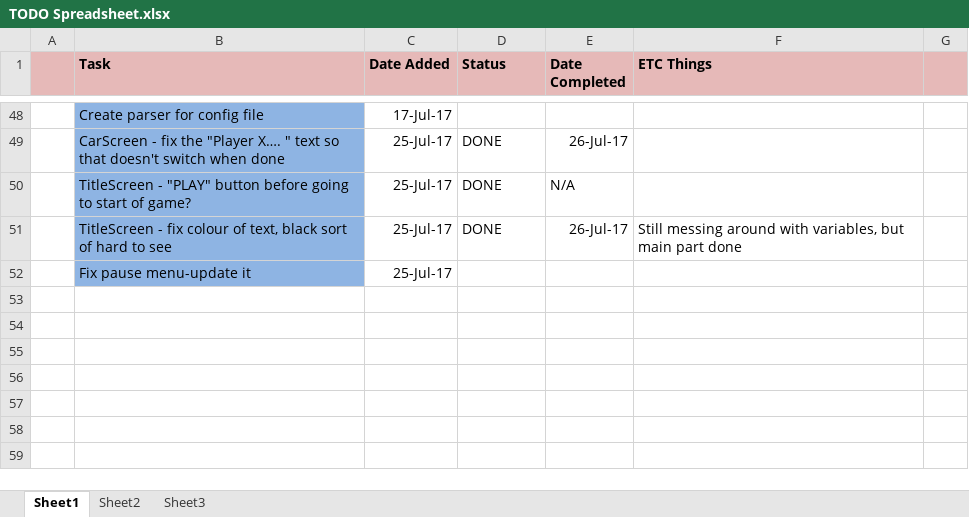
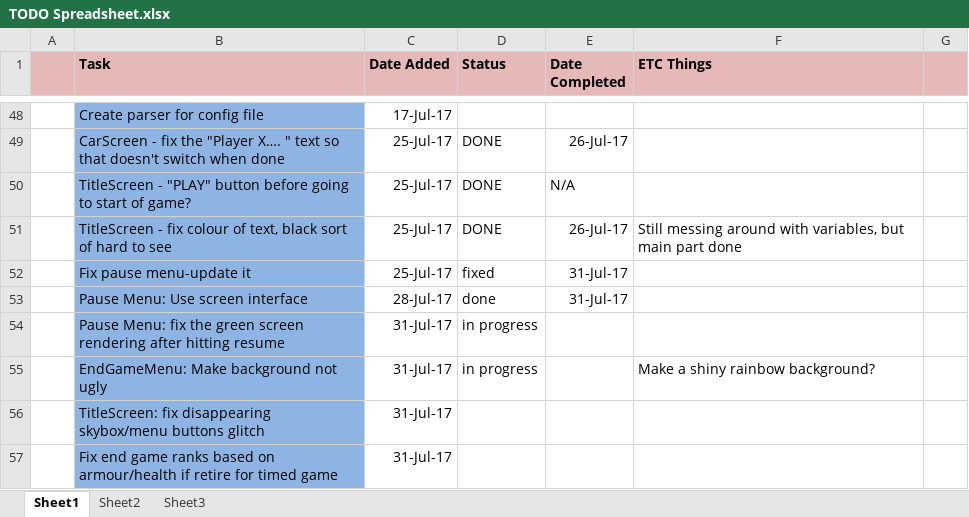
Before and after one commit to Buttonz52/DLoD, an Excel workbook: TODO Spreadsheet.xlsx, sheet Sheet1, drawn as a sheet; only a part is shown, gaps mark what is left out; values as stored, in another font and other column widths than the file's, no borders; the diff names each change by its address in the sheet, - before the commit and + after, or states it on an @@ line.

Commit message:
Updated pause and end game screens

```diff
--- a/TODO Spreadsheet.xlsx (sheet Sheet1)
+++ b/TODO Spreadsheet.xlsx (sheet Sheet1)
-D52 (Status): (empty)
+D52 (Status): fixed
-E52 (Date Completed): (empty)
+E52 (Date Completed): 31-Jul-17
+row 53:  | Pause Menu: Use screen interface | 28-Jul-17 | done | 31-Jul-17
+row 54:  | Pause Menu: fix the green screen rendering after hitting resume | 31-Jul-17 | in progress
+row 55:  | EndGameMenu: Make background not ugly | 31-Jul-17 | in progress |  | Make a shiny rainbow background?
+row 56:  | TitleScreen: fix disappearing skybox/menu buttons glitch | 31-Jul-17
+row 57:  | Fix end game ranks based on armour/health if retire for timed game | 31-Jul-17
```
Also changed, not shown: 20 other files.
